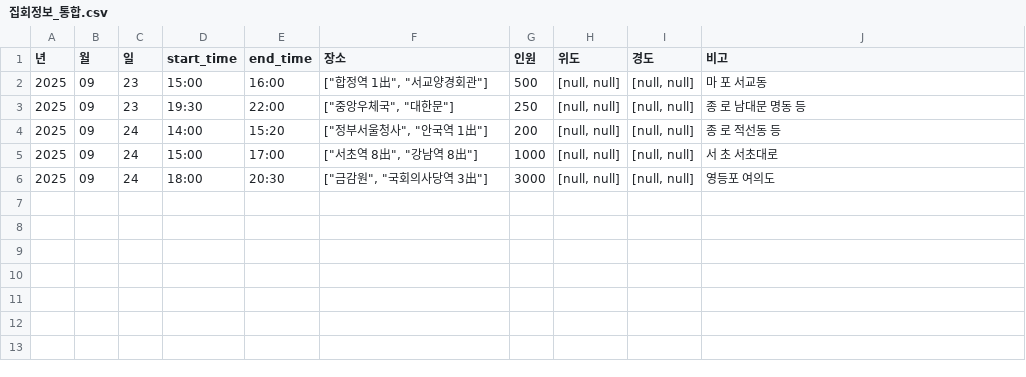
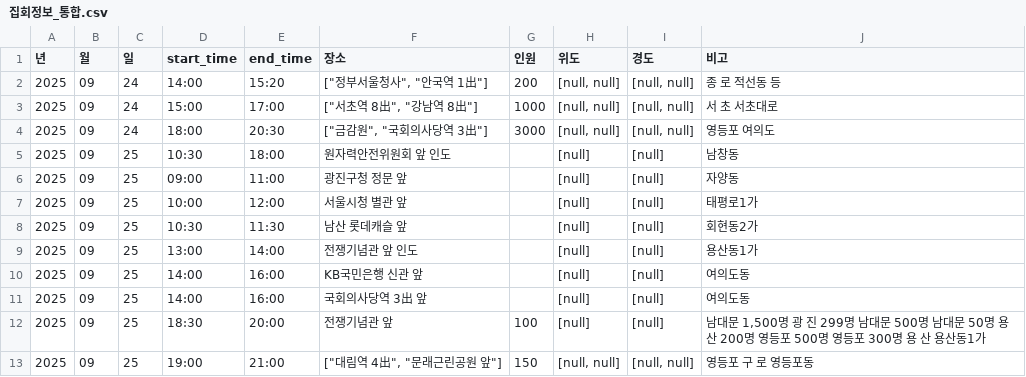
Before and after one commit to MinhaKim02/protest-crawling-database, a CSV file: data/집회정보_통합.csv, drawn as a sheet; removed rows and columns are numbered as before the commit, all else as after; the diff names each change by its address in the sheet, - before the commit and + after, or states it on an @@ line.

```diff
--- a/data/집회정보_통합.csv
+++ b/data/집회정보_통합.csv
-row 2: 2025 | 09 | 23 | 15:00 | 16:00 | ["합정역 1出", "서교양경회관"] | 500 | [null, null] | [null, null] | 마 포 서교동
-row 3: 2025 | 09 | 23 | 19:30 | 22:00 | ["중앙우체국", "대한문"] | 250 | [null, null] | [null, null] | 종 로 남대문 명동 등
+row 5: 2025 | 09 | 25 | 10:30 | 18:00 | 원자력안전위원회 앞 인도 |  | [null] | [null] | 남창동
+row 6: 2025 | 09 | 25 | 09:00 | 11:00 | 광진구청 정문 앞 |  | [null] | [null] | 자양동
+row 7: 2025 | 09 | 25 | 10:00 | 12:00 | 서울시청 별관 앞 |  | [null] | [null] | 태평로1가
+row 8: 2025 | 09 | 25 | 10:30 | 11:30 | 남산 롯데캐슬 앞 |  | [null] | [null] | 회현동2가
+row 9: 2025 | 09 | 25 | 13:00 | 14:00 | 전쟁기념관 앞 인도 |  | [null] | [null] | 용산동1가
+row 10: 2025 | 09 | 25 | 14:00 | 16:00 | KB국민은행 신관 앞 |  | [null] | [null] | 여의도동
+row 11: 2025 | 09 | 25 | 14:00 | 16:00 | 국회의사당역 3出 앞 |  | [null] | [null] | 여의도동
+row 12: 2025 | 09 | 25 | 18:30 | 20:00 | 전쟁기념관 앞 | 100 | [null] | [null] | 남대문 1,500명 광 진 299명 남대문 500명 남대문 50명 용 산 200명 영등포 500명 영등포 300명 용 산 용산동1가
+row 13: 2025 | 09 | 25 | 19:00 | 21:00 | ["대림역 4出", "문래근린공원 앞"] | 150 | [null, null] | [null, null] | 영등포 구 로 영등포동
```
Also changed, not shown: 1 other file.
